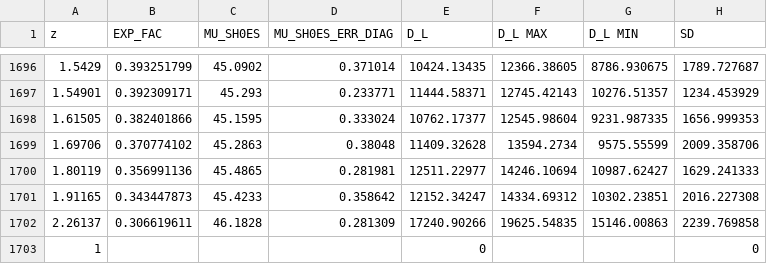
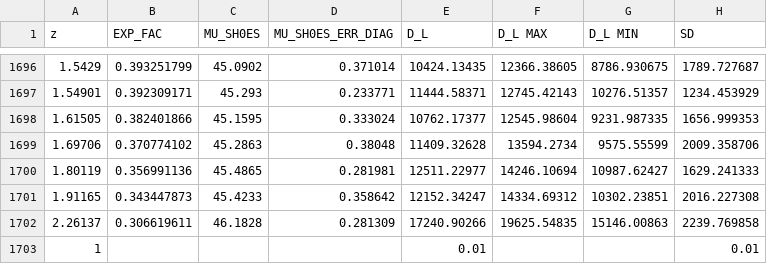
Before and after one commit to Abdullah-Alsakka/About-Transforming-Data, a CSV file: Supernova/D_L Data/DATA2B.csv, drawn as a sheet; only a part is shown, gaps mark what is left out; removed rows and columns are numbered as before the commit, all else as after; the diff names each change by its address in the sheet, - before the commit and + after, or states it on an @@ line.

Commit message:
Update DATA2B.csv
Edited the location of the Milky Way to 0.01 with and error of 0.01 to allow a real value when the chi^2 statistics are calculated according to some astronomers.

```diff
--- a/Supernova/D_L Data/DATA2B.csv
+++ b/Supernova/D_L Data/DATA2B.csv
-row 1703: 1 |  |  |  | 0 |  |  | 0
+row 1703: 1 |  |  |  | 0.01 |  |  | 0.01
```
